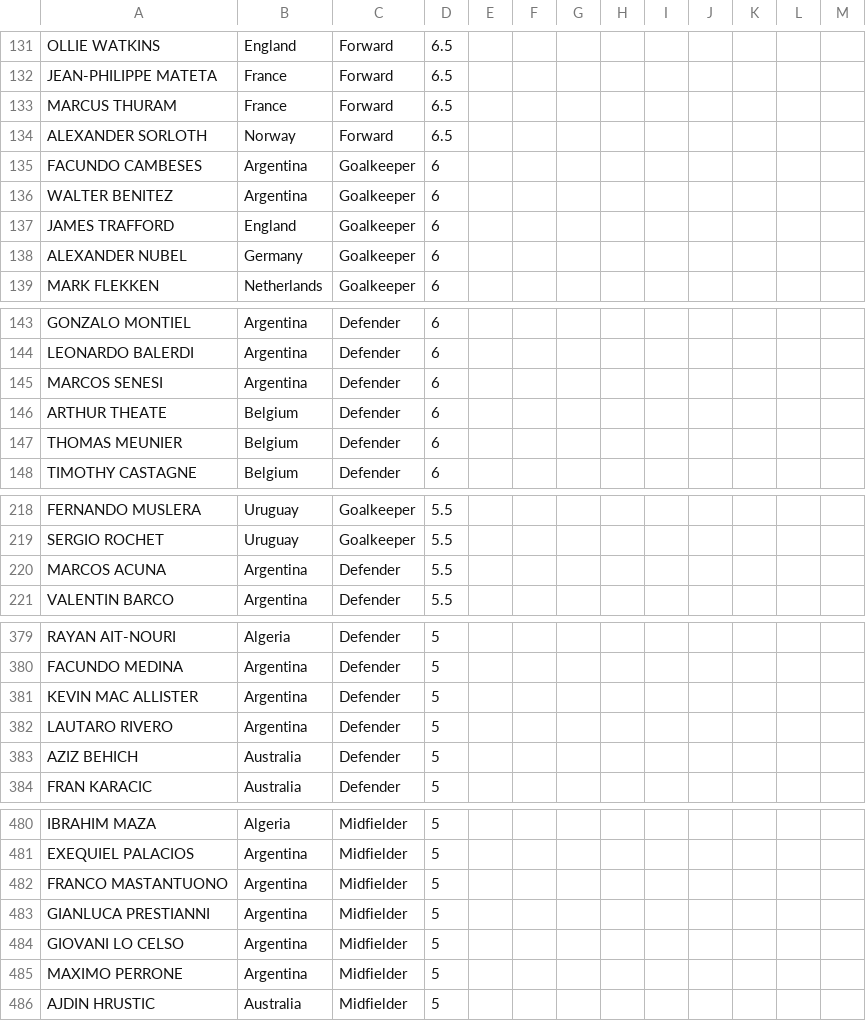
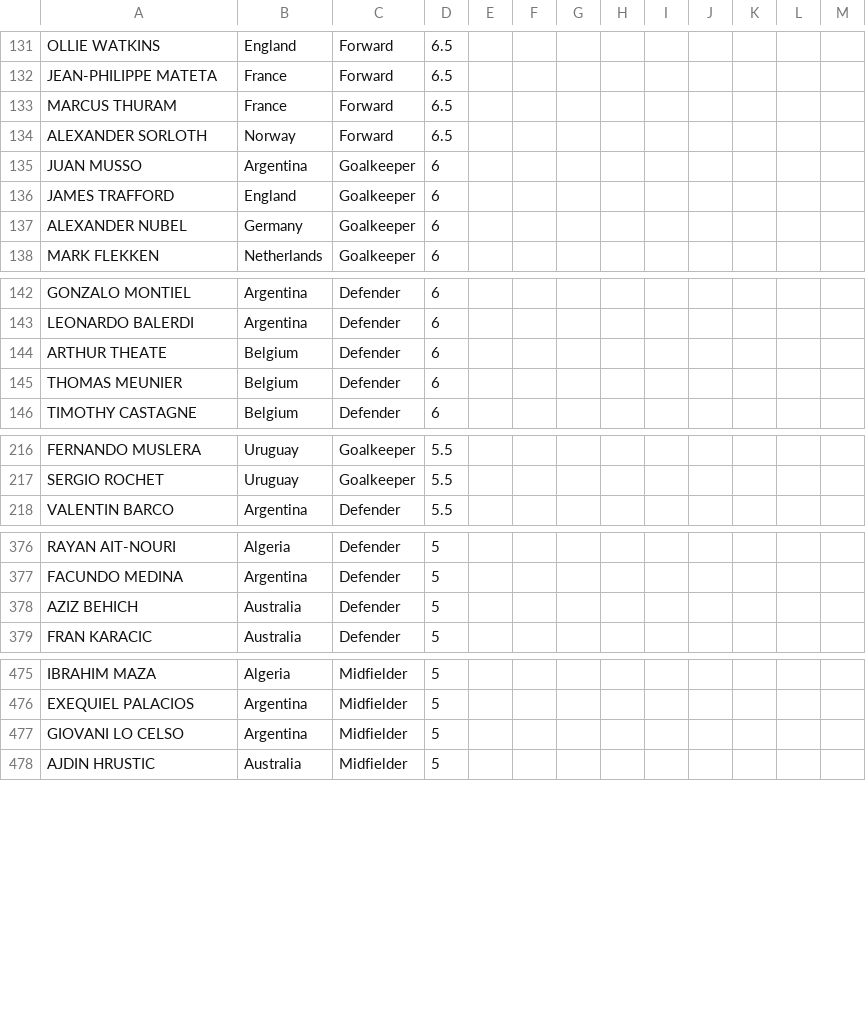
Before and after one commit to jmrbarratt/world-cup-2026-fantasy-football, a CSV file: data/players.csv, drawn as a sheet; only a part is shown, gaps mark what is left out.

Commit message:
Update players.csv

```diff
--- a/data/players.csv
+++ b/data/players.csv
@@ -134,4 +134,3 @@ MARCUS THURAM,France,Forward,6.5,,,,,,,,,
 ALEXANDER SORLOTH,Norway,Forward,6.5,,,,,,,,,
-FACUNDO CAMBESES,Argentina,Goalkeeper,6,,,,,,,,,
-WALTER BENITEZ,Argentina,Goalkeeper,6,,,,,,,,,
+JUAN MUSSO,Argentina,Goalkeeper,6,,,,,,,,,
 JAMES TRAFFORD,England,Goalkeeper,6,,,,,,,,,
@@ -144,3 +143,2 @@ GONZALO MONTIEL,Argentina,Defender,6,,,,,,,,,
 LEONARDO BALERDI,Argentina,Defender,6,,,,,,,,,
-MARCOS SENESI,Argentina,Defender,6,,,,,,,,,
 ARTHUR THEATE,Belgium,Defender,6,,,,,,,,,
@@ -219,3 +217,2 @@ FERNANDO MUSLERA,Uruguay,Goalkeeper,5.5,,,,,,,,,
 SERGIO ROCHET,Uruguay,Goalkeeper,5.5,,,,,,,,,
-MARCOS ACUNA,Argentina,Defender,5.5,,,,,,,,,
 VALENTIN BARCO,Argentina,Defender,5.5,,,,,,,,,
@@ -380,4 +377,2 @@ RAYAN AIT-NOURI,Algeria,Defender,5,,,,,,,,,
 FACUNDO MEDINA,Argentina,Defender,5,,,,,,,,,
-KEVIN MAC ALLISTER,Argentina,Defender,5,,,,,,,,,
-LAUTARO RIVERO,Argentina,Defender,5,,,,,,,,,
 AZIZ BEHICH,Australia,Defender,5,,,,,,,,,
@@ -481,6 +476,3 @@ IBRAHIM MAZA,Algeria,Midfielder,5,,,,,,,,,
 EXEQUIEL PALACIOS,Argentina,Midfielder,5,,,,,,,,,
-FRANCO MASTANTUONO,Argentina,Midfielder,5,,,,,,,,,
-GIANLUCA PRESTIANNI,Argentina,Midfielder,5,,,,,,,,,
 GIOVANI LO CELSO,Argentina,Midfielder,5,,,,,,,,,
-MAXIMO PERRONE,Argentina,Midfielder,5,,,,,,,,,
 AJDIN HRUSTIC,Australia,Midfielder,5,,,,,,,,,
```
